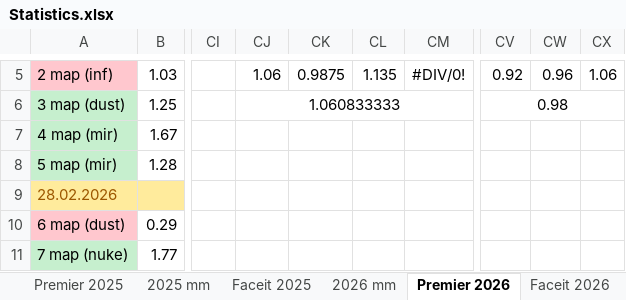
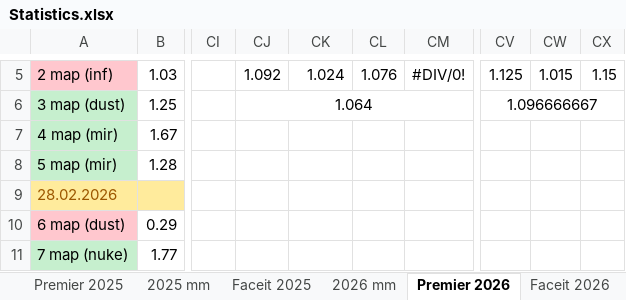
Before and after one commit to Geraque/stats-bot_v2, an Excel workbook: stats-bot_v2-app/src/main/resources/Statistics.xlsx, sheet Premier 2026, drawn as a sheet; only a part is shown, gaps mark what is left out; values as stored, in another font and other column widths than the file's, no borders; the diff covers the shown part only; the diff names each change by its address in the sheet, - before the commit and + after, or states it on an @@ line.

```diff
--- a/stats-bot_v2-app/src/main/resources/Statistics.xlsx (sheet Premier 2026)
+++ b/stats-bot_v2-app/src/main/resources/Statistics.xlsx (sheet Premier 2026)
-CJ5: 1.06
+CJ5: 1.092
-CK5: 0.9875
+CK5: 1.024
-CL5: 1.135
+CL5: 1.076
-CV5: 0.92
+CV5: 1.125
-CW5: 0.96
+CW5: 1.015
-CX5: 1.06
+CX5: 1.15
-CJ6: 1.060833333
+CJ6: 1.064
-CV6: 0.98
+CV6: 1.096666667
```
Also changed, not shown: 15 added rows, 26 edited cells and cell formats elsewhere in this sheet, sheet 2026 mm, formulas that keep their value, 1 other file.
